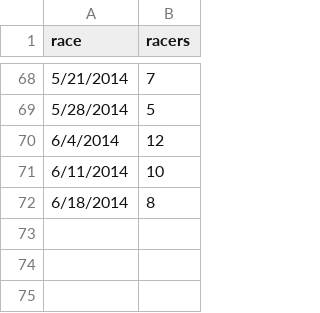
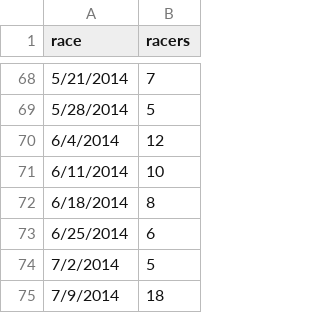
Before and after one commit to maxmetcalfe/Fog-City-Run, a TSV file: data/data.tsv, drawn as a sheet; only a part is shown, gaps mark what is left out.

Commit message:
Updated racer counts up to 7/9/2014

```diff
--- a/data/data.tsv
+++ b/data/data.tsv
@@ -72 +72,4 @@ race	racers
 6/18/2014	8
+6/25/2014	6
+7/2/2014	5
+7/9/2014	18
```
